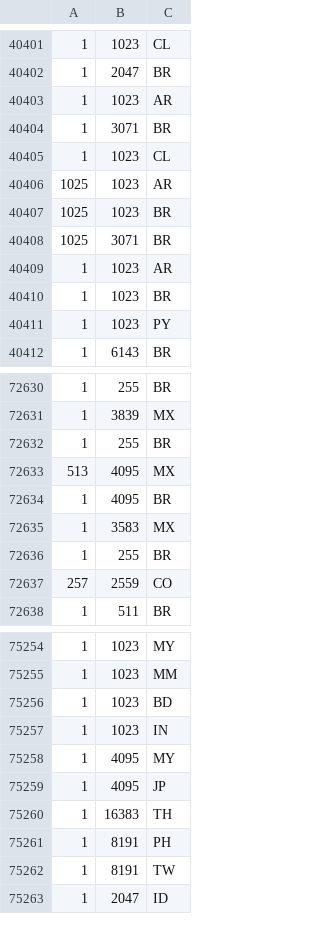
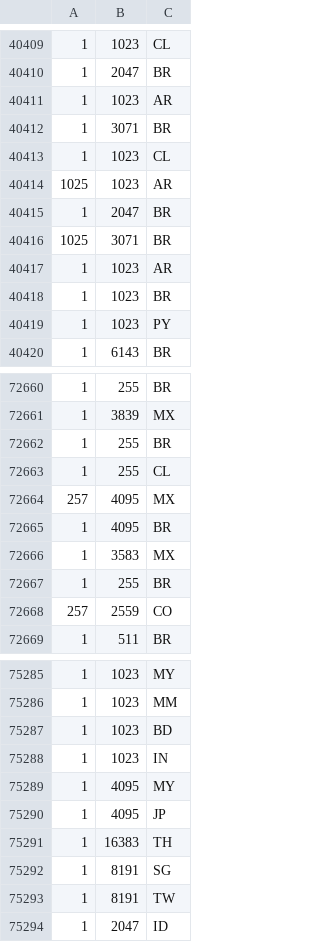
Before and after one commit to GenesysGame/lostworld-mta, a CSV file: mods/deathmatch/resources/[dev]/admin/conf/IpToCountryCompact.csv, drawn as a sheet; only a part is shown, gaps mark what is left out; the diff covers the shown part only.

```diff
--- a/mods/deathmatch/resources/[dev]/admin/conf/IpToCountryCompact.csv
+++ b/mods/deathmatch/resources/[dev]/admin/conf/IpToCountryCompact.csv
@@ -40406,3 +40414,3 @@
 1025,1023,AR
-1025,1023,BR
+1,2047,BR
 1025,3071,BR
@@ -72632,3 +72662,4 @@
 1,255,BR
-513,4095,MX
+1,255,CL
+257,4095,MX
 1,4095,BR
@@ -75260,3 +75291,3 @@
 1,16383,TH
-1,8191,PH
+1,8191,SG
 1,8191,TW
```
Also changed, not shown: 34 added rows, 4 removed rows and 4 edited cells elsewhere in this file, 2 other files.
